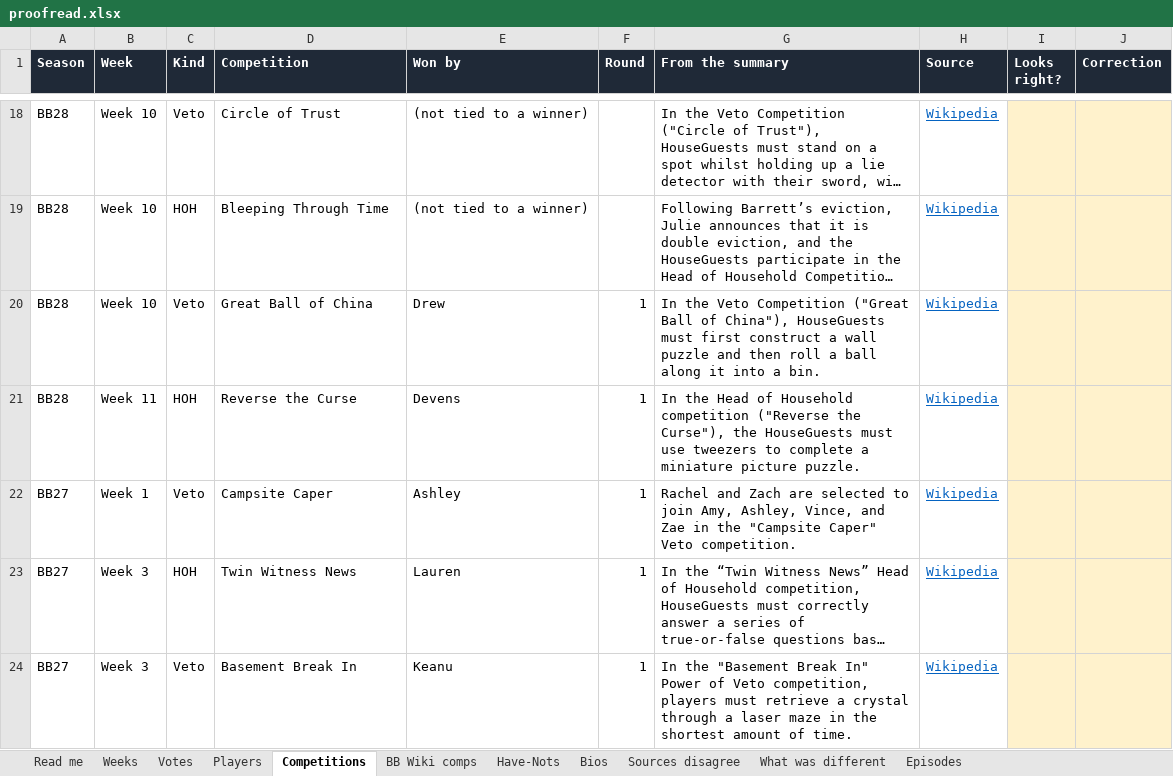
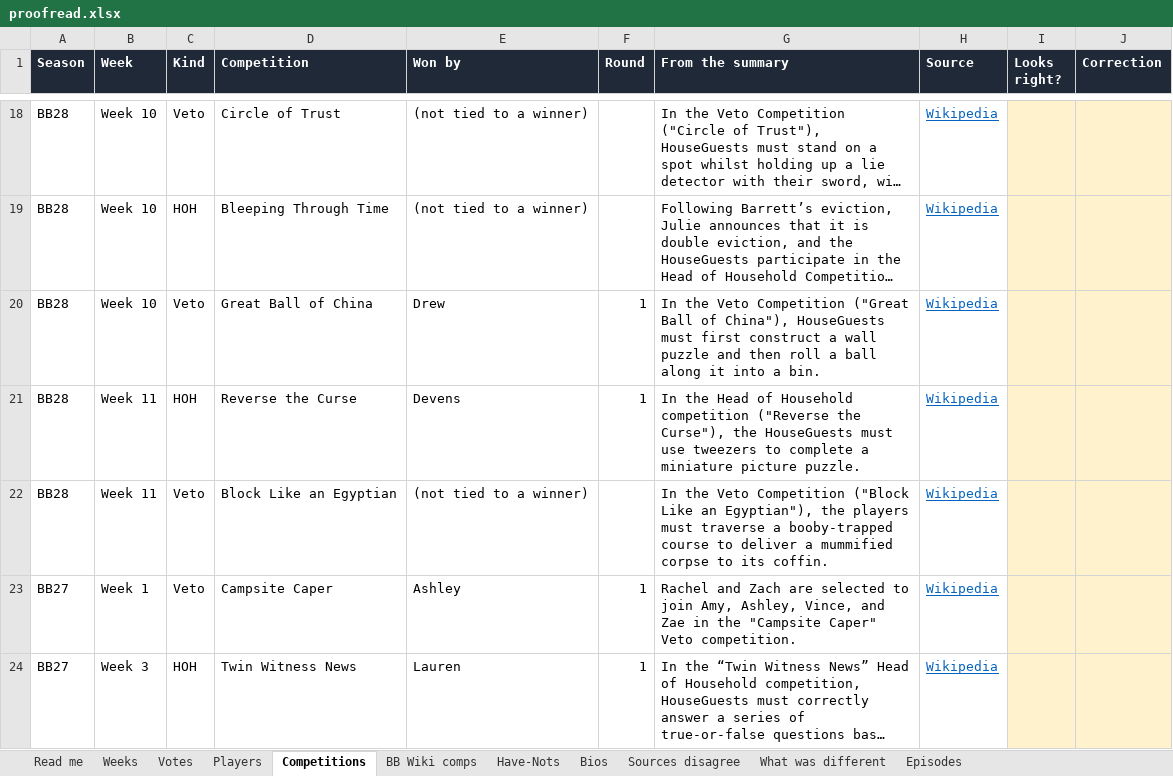
Before and after one commit to christopherbholland/BigBrotherDataFromWiki, an Excel workbook: proofread.xlsx, sheet Competitions, drawn as a sheet; only a part is shown, gaps mark what is left out; the shorter side is filled out with more unchanged rows; long unchanged cells end in …; values as stored, in another font and other column widths than the file's, no borders; the diff names each change by its address in the sheet, - before the commit and + after, or states it on an @@ line.

```diff
--- a/proofread.xlsx (sheet Competitions)
+++ b/proofread.xlsx (sheet Competitions)
+row 22: BB28 | Week 11 | Veto | Block Like an Egyptian | (not tied to a winner) |  | In the Veto Competition ("Block Like an Egyptian"), the players must traverse a booby-trapped course to deliver a mummified corpse to its coffin. | Wikipedia
```
Also changed, not shown: sheet Votes, sheet BB Wiki comps, sheet Episodes, sheet Weeks, sheet What was different, sheet Read me, 1 more sheet, formulas that keep their value, hidden cells, 44 other files.
